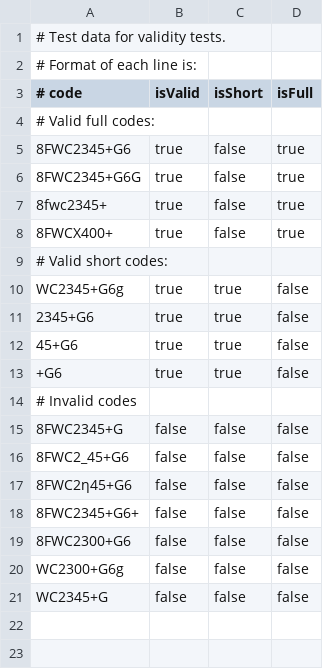
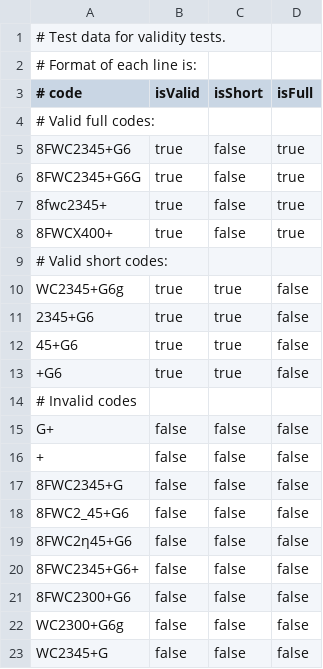
Before and after one commit to google/open-location-code, a CSV file: test_data/validityTests.csv, drawn as a sheet.

```diff
--- a/test_data/validityTests.csv
+++ b/test_data/validityTests.csv
@@ -14,2 +14,4 @@ WC2345+G6g,true,true,false
 # Invalid codes
+G+,false,false,false
++,false,false,false
 8FWC2345+G,false,false,false
```
Also changed, not shown: 1 other file.
